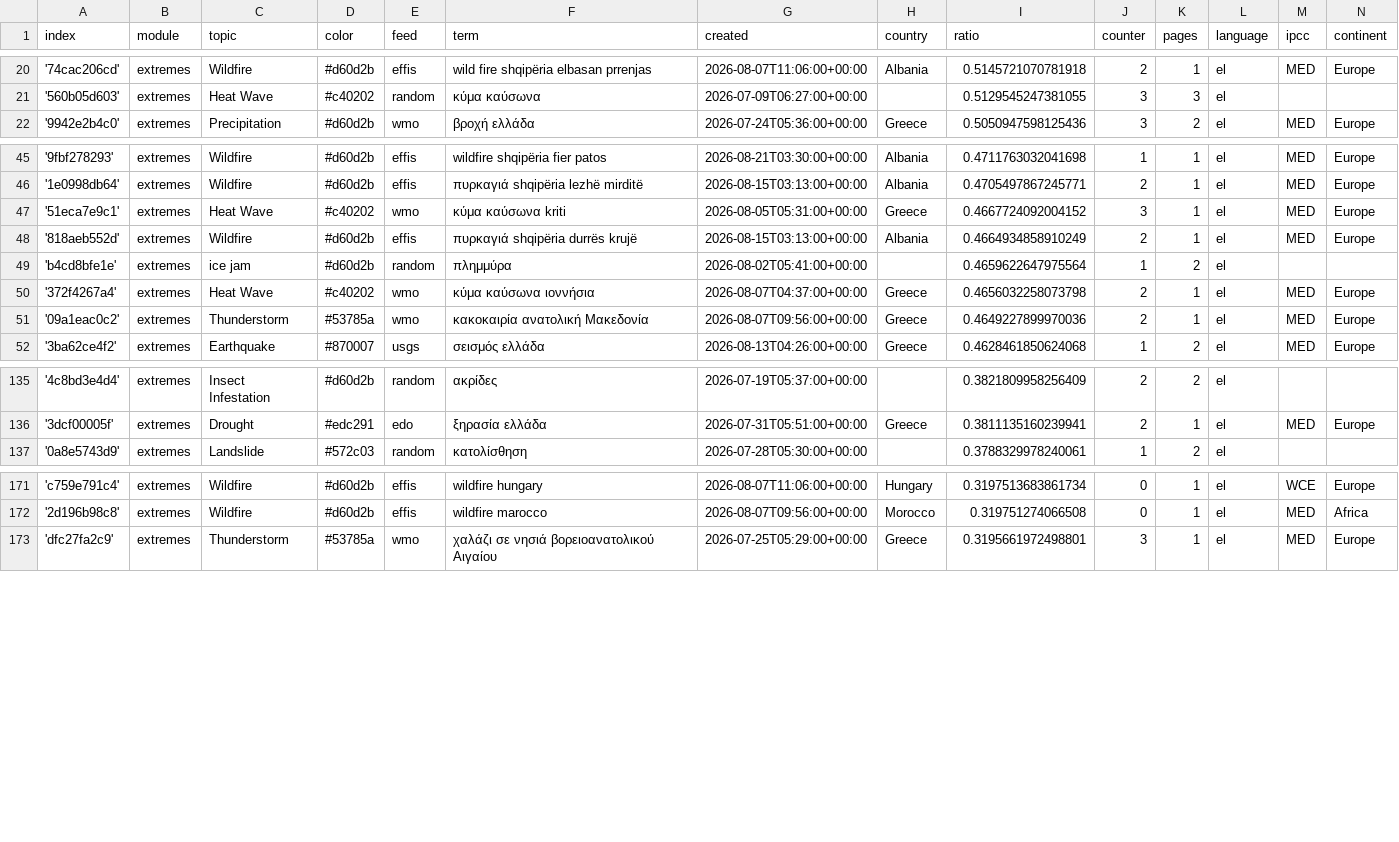
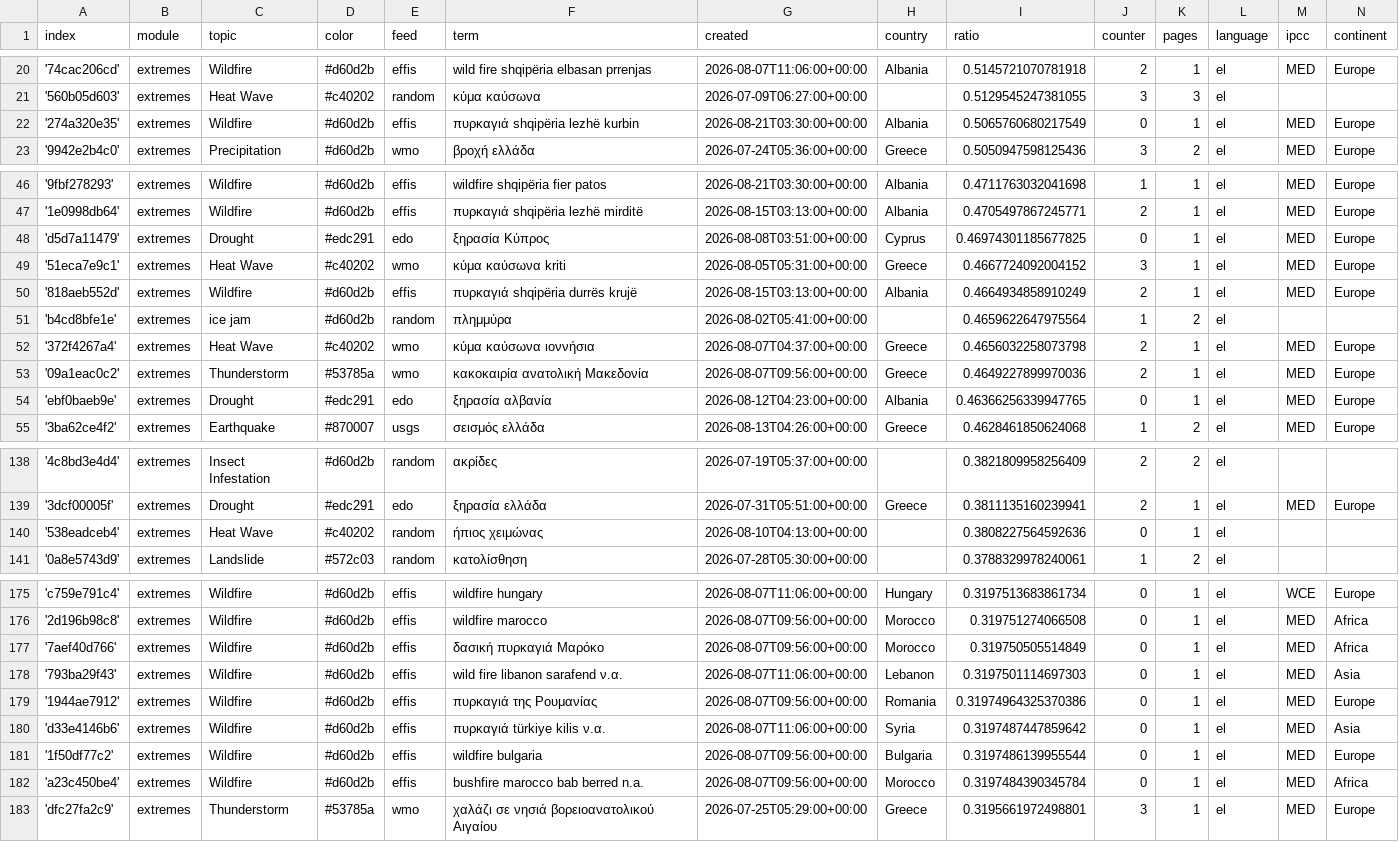
Before and after one commit to newsWhisperer/greekExtremes, a CSV file: terms.csv, drawn as a sheet; only a part is shown, gaps mark what is left out; the diff covers the shown part only.

Commit message:
Commit from GitHub Actions (import:0.0)

```diff
--- a/terms.csv
+++ b/terms.csv
@@ -21,2 +21,3 @@ index,module,topic,color,feed,term,created,country,ratio,counter,pages,language,
 '560b05d603',extremes,Heat Wave,#c40202,random,κύμα καύσωνα,2026-07-09T06:27:00+00:00,,0.5129545247381055,3,3,el,,
+'274a320e35',extremes,Wildfire,#d60d2b,effis,πυρκαγιά shqipëria lezhë kurbin,2026-08-21T03:30:00+00:00,Albania,0.5065760680217549,0,1,el,MED,Europe
 '9942e2b4c0',extremes,Precipitation,#d60d2b,wmo,βροχή ελλάδα,2026-07-24T05:36:00+00:00,Greece,0.5050947598125436,3,2,el,MED,Europe
@@ -46,2 +47,3 @@ index,module,topic,color,feed,term,created,country,ratio,counter,pages,language,
 '1e0998db64',extremes,Wildfire,#d60d2b,effis,πυρκαγιά shqipëria lezhë mirditë,2026-08-15T03:13:00+00:00,Albania,0.4705497867245771,2,1,el,MED,Europe
+'d5d7a11479',extremes,Drought,#edc291,edo,ξηρασία Κύπρος,2026-08-08T03:51:00+00:00,Cyprus,0.46974301185677825,0,1,el,MED,Europe
 '51eca7e9c1',extremes,Heat Wave,#c40202,wmo,κύμα καύσωνα kriti,2026-08-05T05:31:00+00:00,Greece,0.4667724092004152,3,1,el,MED,Europe
@@ -51,2 +53,3 @@ index,module,topic,color,feed,term,created,country,ratio,counter,pages,language,
 '09a1eac0c2',extremes,Thunderstorm,#53785a,wmo,κακοκαιρία ανατολική Μακεδονία,2026-08-07T09:56:00+00:00,Greece,0.4649227899970036,2,1,el,MED,Europe
+'ebf0baeb9e',extremes,Drought,#edc291,edo,ξηρασία αλβανία,2026-08-12T04:23:00+00:00,Albania,0.46366256339947765,0,1,el,MED,Europe
 '3ba62ce4f2',extremes,Earthquake,#870007,usgs,σεισμός ελλάδα,2026-08-13T04:26:00+00:00,Greece,0.4628461850624068,1,2,el,MED,Europe
@@ -136,2 +139,3 @@ index,module,topic,color,feed,term,created,country,ratio,counter,pages,language,
 '3dcf00005f',extremes,Drought,#edc291,edo,ξηρασία ελλάδα,2026-07-31T05:51:00+00:00,Greece,0.3811135160239941,2,1,el,MED,Europe
+'538eadceb4',extremes,Heat Wave,#c40202,random,ήπιος χειμώνας,2026-08-10T04:13:00+00:00,,0.3808227564592636,0,1,el,,
 '0a8e5743d9',extremes,Landslide,#572c03,random,κατολίσθηση,2026-07-28T05:30:00+00:00,,0.3788329978240061,1,2,el,,
@@ -172,2 +176,8 @@ index,module,topic,color,feed,term,created,country,ratio,counter,pages,language,
 '2d196b98c8',extremes,Wildfire,#d60d2b,effis,wildfire marocco,2026-08-07T09:56:00+00:00,Morocco,0.319751274066508,0,1,el,MED,Africa
+'7aef40d766',extremes,Wildfire,#d60d2b,effis,δασική πυρκαγιά Μαρόκο,2026-08-07T09:56:00+00:00,Morocco,0.319750505514849,0,1,el,MED,Africa
+'793ba29f43',extremes,Wildfire,#d60d2b,effis,wild fire libanon sarafend ν.α.,2026-08-07T11:06:00+00:00,Lebanon,0.3197501114697303,0,1,el,MED,Asia
+'1944ae7912',extremes,Wildfire,#d60d2b,effis,πυρκαγιά της Ρουμανίας,2026-08-07T09:56:00+00:00,Romania,0.31974964325370386,0,1,el,MED,Europe
+'d33e4146b6',extremes,Wildfire,#d60d2b,effis,πυρκαγιά türkiye kilis ν.α.,2026-08-07T11:06:00+00:00,Syria,0.3197487447859642,0,1,el,MED,Asia
+'1f50df77c2',extremes,Wildfire,#d60d2b,effis,wildfire bulgaria,2026-08-07T09:56:00+00:00,Bulgaria,0.3197486139955544,0,1,el,MED,Europe
+'a23c450be4',extremes,Wildfire,#d60d2b,effis,bushfire marocco bab berred n.a.,2026-08-07T09:56:00+00:00,Morocco,0.3197484390345784,0,1,el,MED,Africa
 'dfc27fa2c9',extremes,Thunderstorm,#53785a,wmo,χαλάζι σε νησιά βορειοανατολικού Αιγαίου,2026-07-25T05:29:00+00:00,Greece,0.3195661972498801,3,1,el,MED,Europe
```
Also changed, not shown: 1 edited cell elsewhere in this file.
